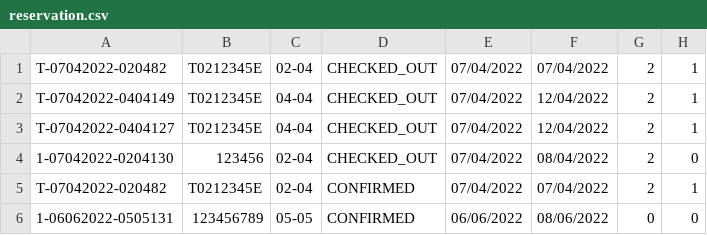
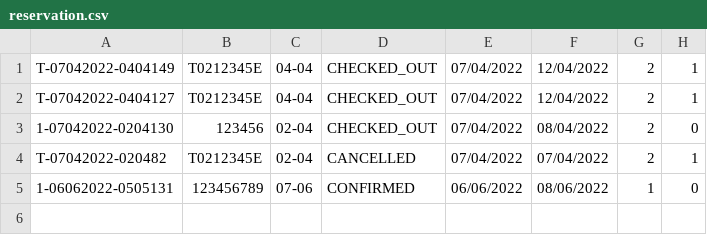
Before and after one commit to pravindkk/SC2002-Hotel-Reservation-Payment-System, a CSV file: hotel/reservation.csv, drawn as a sheet.

Commit message:
fixed reservation bugs

```diff
--- a/hotel/reservation.csv
+++ b/hotel/reservation.csv
@@ -1,2 +1 @@
-"T-07042022-020482","T0212345E","02-04","CHECKED_OUT","07/04/2022","07/04/2022","2","1"
 "T-07042022-0404149","T0212345E","04-04","CHECKED_OUT","07/04/2022","12/04/2022","2","1"
@@ -4,3 +3,3 @@
 "1-07042022-0204130","123456","02-04","CHECKED_OUT","07/04/2022","08/04/2022","2","0"
-"T-07042022-020482","T0212345E","02-04","CONFIRMED","07/04/2022","07/04/2022","2","1"
-"1-06062022-0505131","123456789","05-05","CONFIRMED","06/06/2022","08/06/2022","0","0"
+"T-07042022-020482","T0212345E","02-04","CANCELLED","07/04/2022","07/04/2022","2","1"
+"1-06062022-0505131","123456789","07-06","CONFIRMED","06/06/2022","08/06/2022","1","0"
```
Also changed, not shown: hotel/room.csv, 10 other files.
